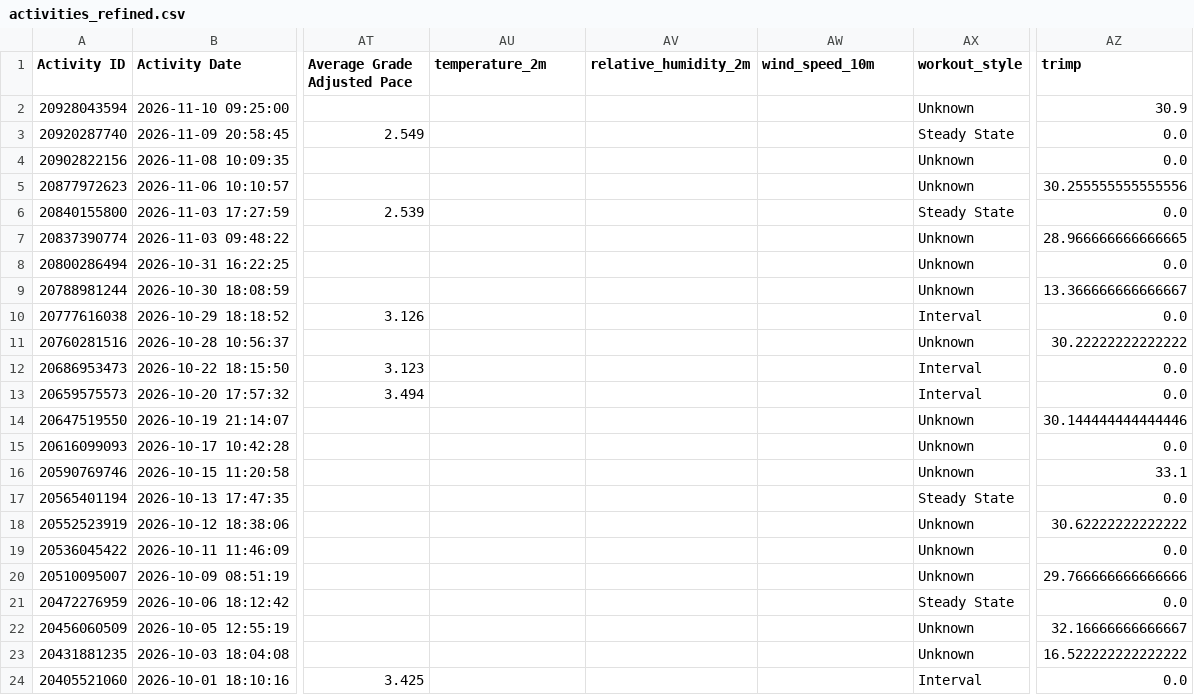
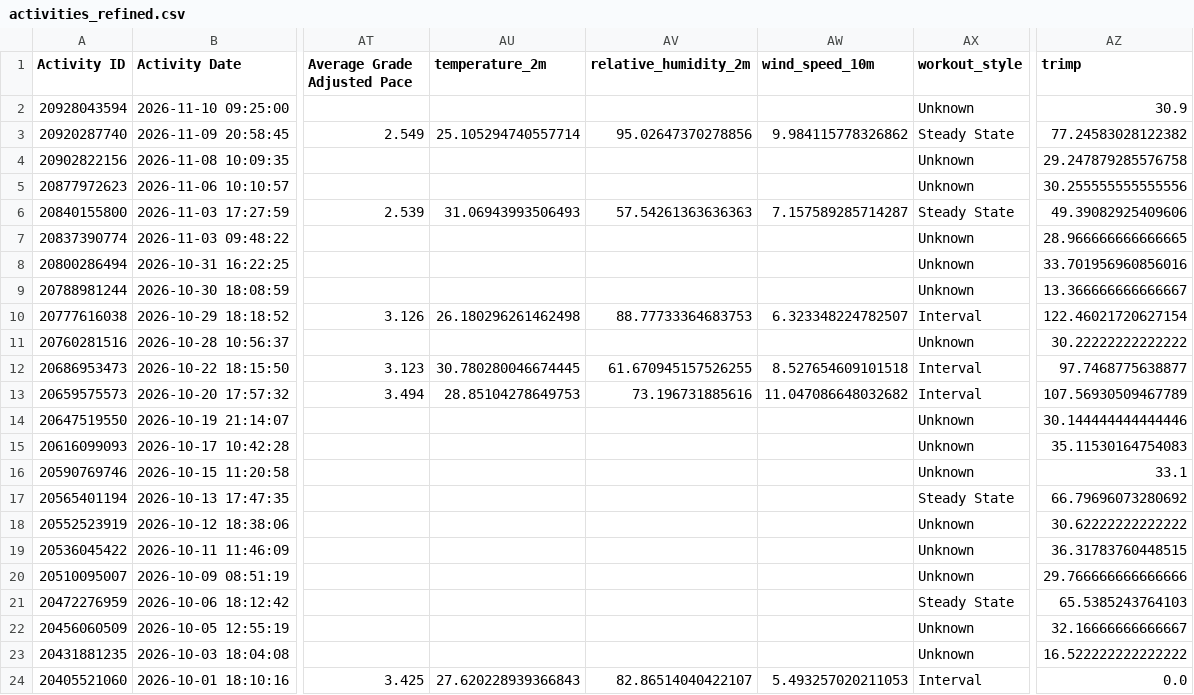
Before and after one commit to justinhojt/strava-viz, a CSV file: data/activities_refined.csv, drawn as a sheet; only a part is shown, gaps mark what is left out; the diff covers the shown part only; the diff names each change by its address in the sheet, - before the commit and + after, or states it on an @@ line.

```diff
--- a/data/activities_refined.csv
+++ b/data/activities_refined.csv
-AU3 (temperature_2m): (empty)
+AU3 (temperature_2m): 25.105294740557714
-AV3 (relative_humidity_2m): (empty)
+AV3 (relative_humidity_2m): 95.02647370278856
-AW3 (wind_speed_10m): (empty)
+AW3 (wind_speed_10m): 9.984115778326862
-AZ3 (trimp): 0.0
+AZ3 (trimp): 77.24583028122382
-AZ4 (trimp): 0.0
+AZ4 (trimp): 29.247879285576758
-AU6 (temperature_2m): (empty)
+AU6 (temperature_2m): 31.06943993506493
-AV6 (relative_humidity_2m): (empty)
+AV6 (relative_humidity_2m): 57.54261363636363
-AW6 (wind_speed_10m): (empty)
+AW6 (wind_speed_10m): 7.157589285714287
-AZ6 (trimp): 0.0
+AZ6 (trimp): 49.39082925409606
-AZ8 (trimp): 0.0
+AZ8 (trimp): 33.701956960856016
-AU10 (temperature_2m): (empty)
+AU10 (temperature_2m): 26.180296261462498
-AV10 (relative_humidity_2m): (empty)
+AV10 (relative_humidity_2m): 88.77733364683753
-AW10 (wind_speed_10m): (empty)
+AW10 (wind_speed_10m): 6.323348224782507
-AZ10 (trimp): 0.0
+AZ10 (trimp): 122.46021720627154
-AU12 (temperature_2m): (empty)
+AU12 (temperature_2m): 30.780280046674445
-AV12 (relative_humidity_2m): (empty)
+AV12 (relative_humidity_2m): 61.670945157526255
-AW12 (wind_speed_10m): (empty)
+AW12 (wind_speed_10m): 8.527654609101518
-AZ12 (trimp): 0.0
+AZ12 (trimp): 97.7468775638877
-AU13 (temperature_2m): (empty)
+AU13 (temperature_2m): 28.85104278649753
-AV13 (relative_humidity_2m): (empty)
+AV13 (relative_humidity_2m): 73.196731885616
-AW13 (wind_speed_10m): (empty)
+AW13 (wind_speed_10m): 11.047086648032682
-AZ13 (trimp): 0.0
+AZ13 (trimp): 107.56930509467789
-AZ15 (trimp): 0.0
+AZ15 (trimp): 35.11530164754083
-AZ17 (trimp): 0.0
+AZ17 (trimp): 66.79696073280692
-AZ19 (trimp): 0.0
+AZ19 (trimp): 36.31783760448515
-AZ21 (trimp): 0.0
+AZ21 (trimp): 65.5385243764103
-AU24 (temperature_2m): (empty)
+AU24 (temperature_2m): 27.620228939366843
-AV24 (relative_humidity_2m): (empty)
+AV24 (relative_humidity_2m): 82.86514040422107
-AW24 (wind_speed_10m): (empty)
+AW24 (wind_speed_10m): 5.493257020211053
```
Also changed, not shown: 81 edited cells elsewhere in this file, 1 other file.
